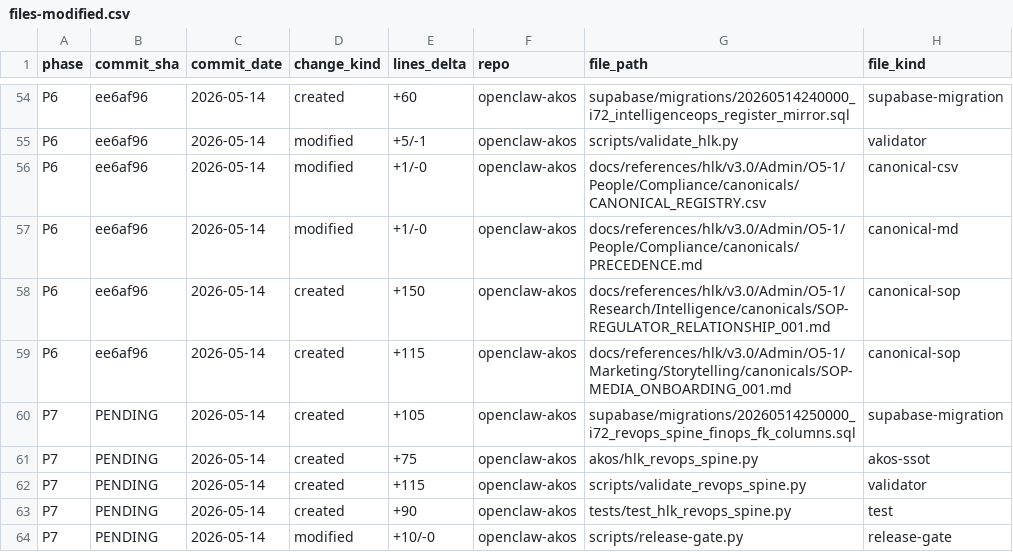
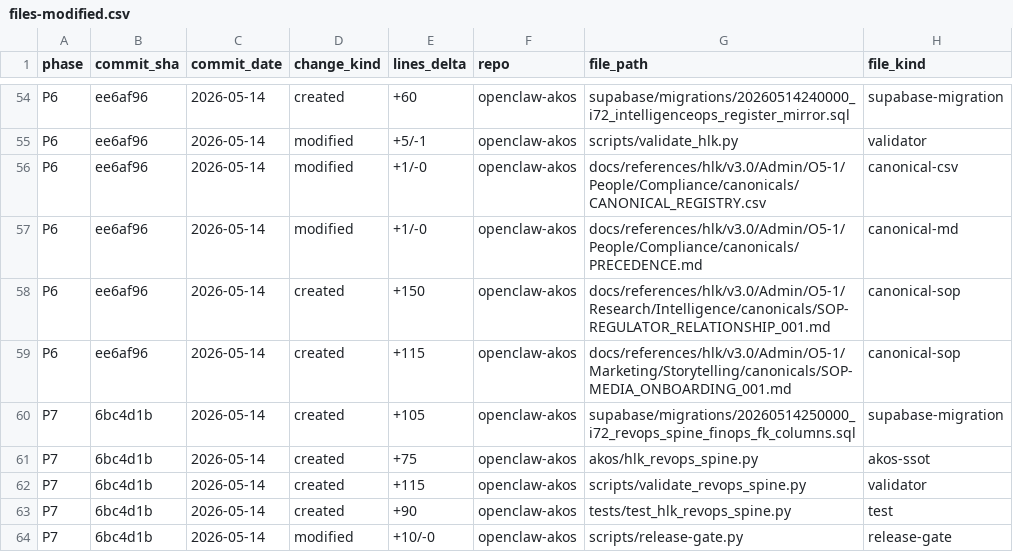
Before and after one commit to FraysaXII/openclaw-akos, a CSV file: docs/wip/planning/72-marketing-area-governance-and-persona-registry-expansion/files-modified.csv, drawn as a sheet; only a part is shown, gaps mark what is left out; the diff names each change by its address in the sheet, - before the commit and + after, or states it on an @@ line.

Commit message:
chore(i72): backfill p7 commit sha 6bc4d1b to files-modified.csv

```diff
--- a/docs/wip/planning/72-marketing-area-governance-and-persona-registry-expansion/files-modified.csv
+++ b/docs/wip/planning/72-marketing-area-governance-and-persona-registry-expansion/files-modified.csv
-B60:B64 (commit_sha): PENDING
+B60:B64 (commit_sha): 6bc4d1b
```
